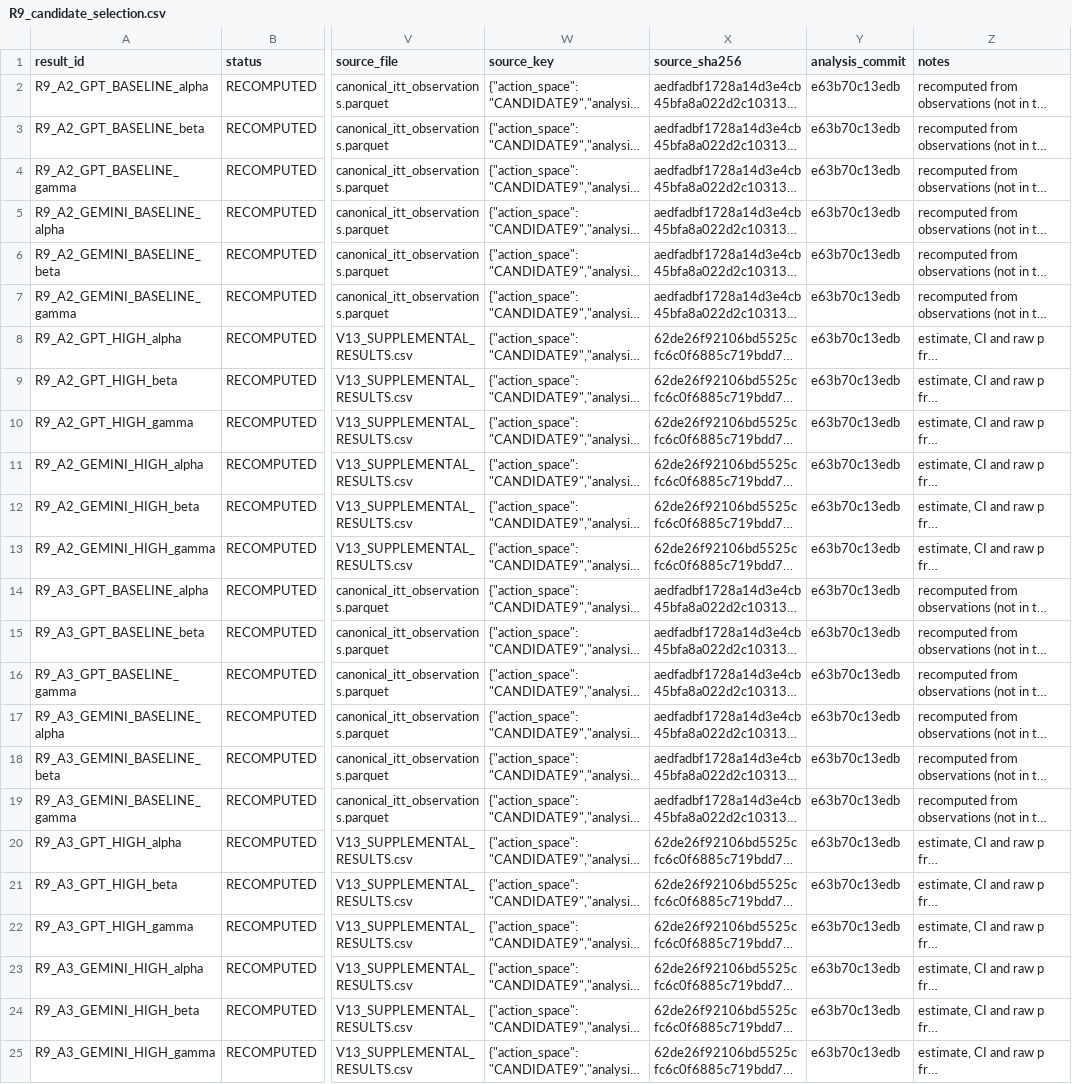
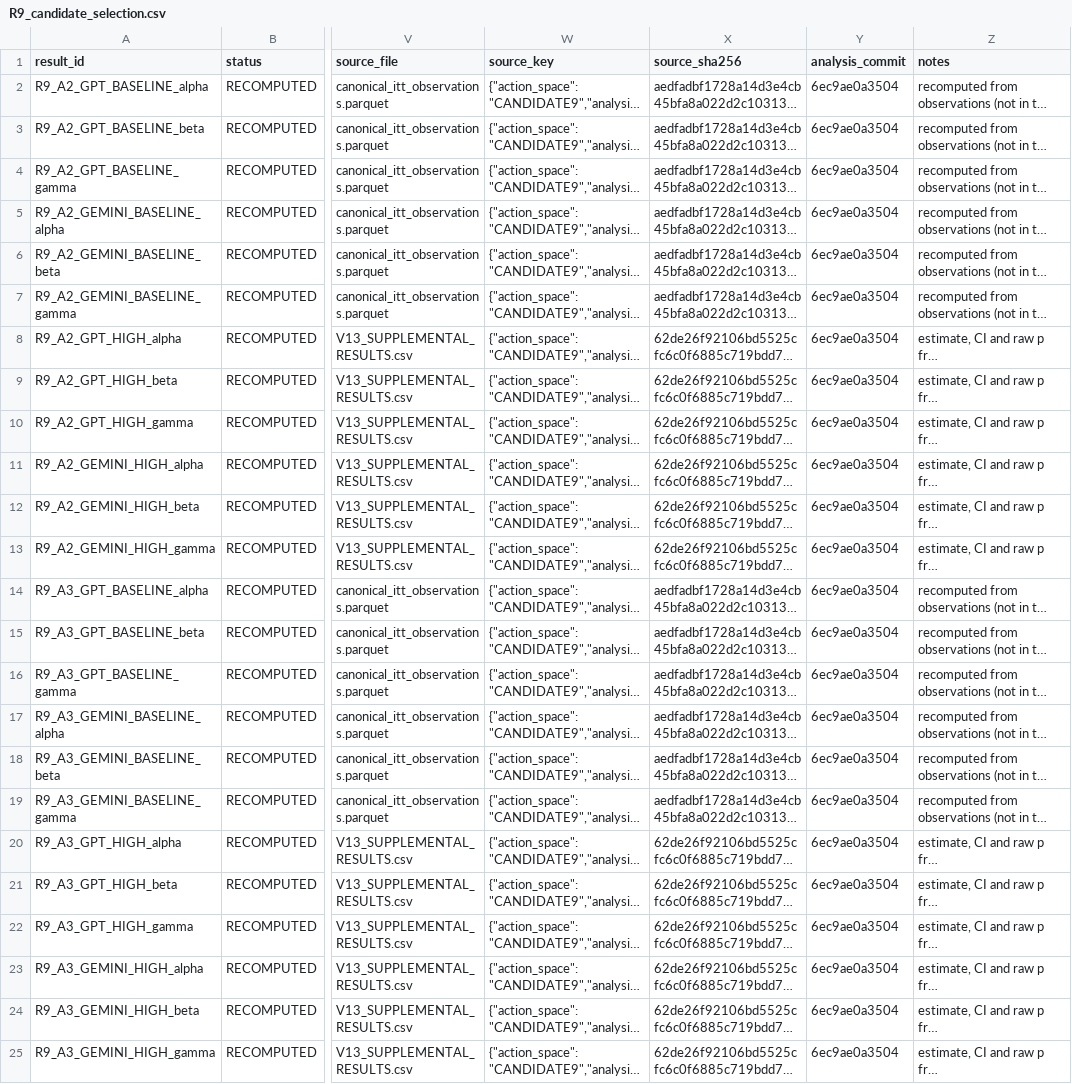
Before and after one commit to CallMeDemian/thesis-reproduction-kit-v43, a CSV file: ablation_20261102/results/R9_candidate_selection.csv, drawn as a sheet; only a part is shown, gaps mark what is left out; long unchanged cells end in …; the diff names each change by its address in the sheet, - before the commit and + after, or states it on an @@ line.

Commit message:
Figures: plain legends and footnotes, single-contrast slide figures; QA record refreshed
Result values unchanged (only the analysis commit column differs); all automated checks pass.

```diff
--- a/ablation_20261102/results/R9_candidate_selection.csv
+++ b/ablation_20261102/results/R9_candidate_selection.csv
-Y2:Y25 (analysis_commit): e63b70c13edb
+Y2:Y25 (analysis_commit): 6ec9ae0a3504
```
Also changed, not shown: ablation_20261102/results/T1_primary_A1_A4.csv, ablation_20261102/results/T2_S1.csv, 25 other files.
